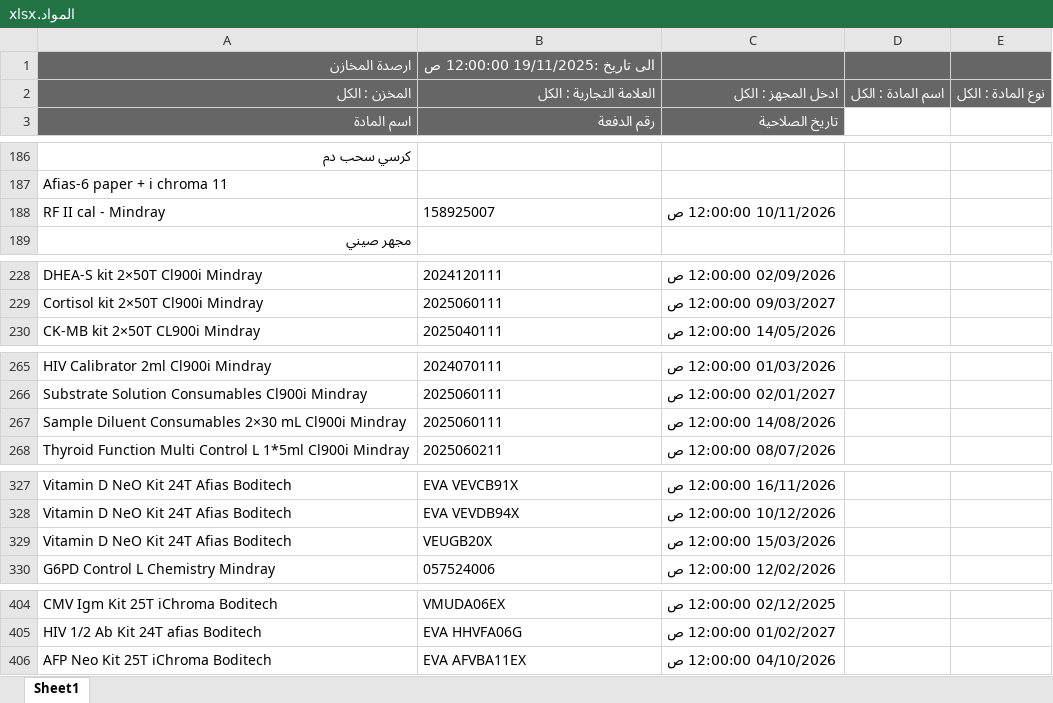
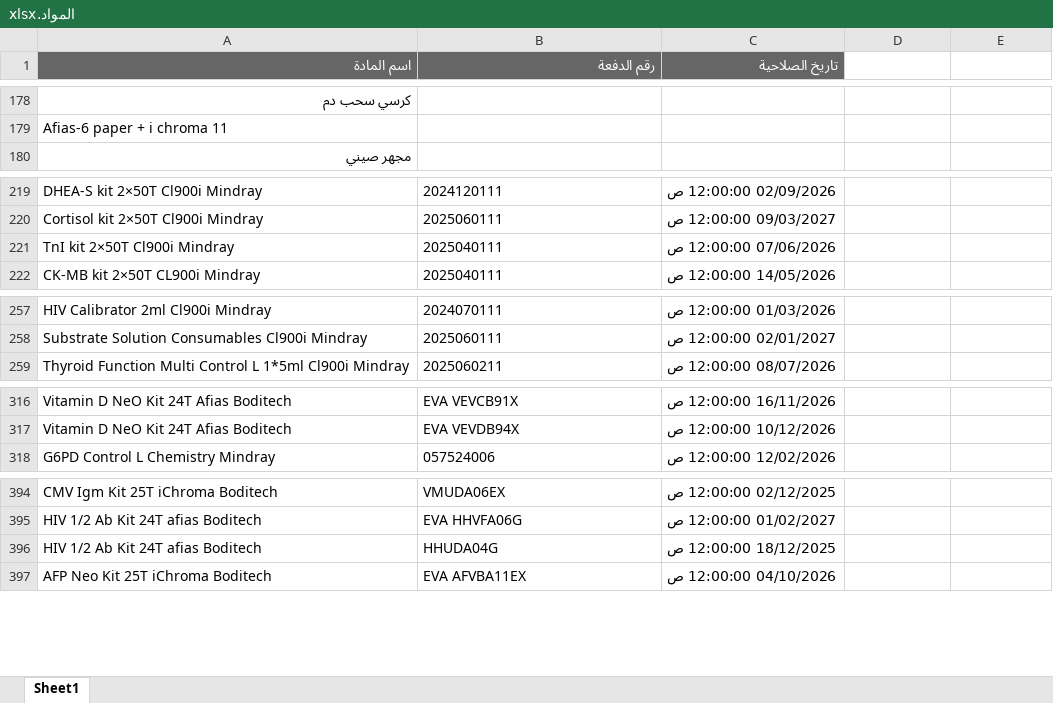
Before and after one commit to abdallawolf92/expiry-check, an Excel workbook: المواد.xlsx, sheet Sheet1, drawn as a sheet; only a part is shown, gaps mark what is left out; values as stored, in another font and other column widths than the file's, no borders; removed rows and columns are numbered as before the commit, all else as after; the diff covers the shown part only; the diff names each change by its address in the sheet, - before the commit and + after, or states it on an @@ line.

```diff
--- a/المواد.xlsx (sheet Sheet1)
+++ b/المواد.xlsx (sheet Sheet1)
-row 1: ارصدة المخازن | الى تاريخ :19/11/2025 12:00:00 ص
-row 2: المخزن : الكل | العلامة التجارية : الكل | ادخل المجهز : الكل | اسم المادة : الكل | نوع المادة : الكل
-row 188: RF II cal - Mindray | 158925007 | 10/11/2026 12:00:00 ص
+row 221: TnI kit 2×50T Cl900i Mindray | 2025040111 | 07/06/2026 12:00:00 ص
-row 267: Sample Diluent Consumables 2×30 mL Cl900i Mindray | 2025060111 | 14/08/2026 12:00:00 ص
-row 329: Vitamin D NeO Kit 24T Afias Boditech | VEUGB20X | 15/03/2026 12:00:00 ص
+row 396: HIV 1/2 Ab Kit 24T afias Boditech | HHUDA04G | 18/12/2025 12:00:00 ص
```
Also changed, not shown: 8 added rows, 12 removed rows and 2 edited cells elsewhere in this sheet.
